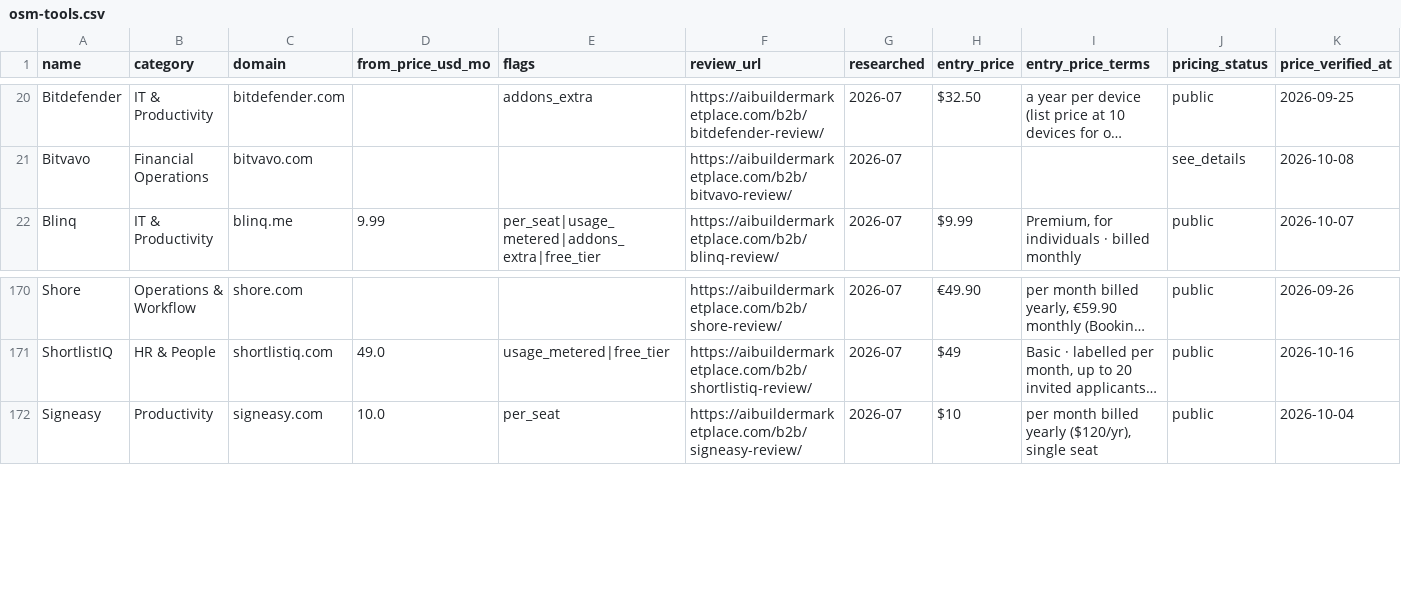
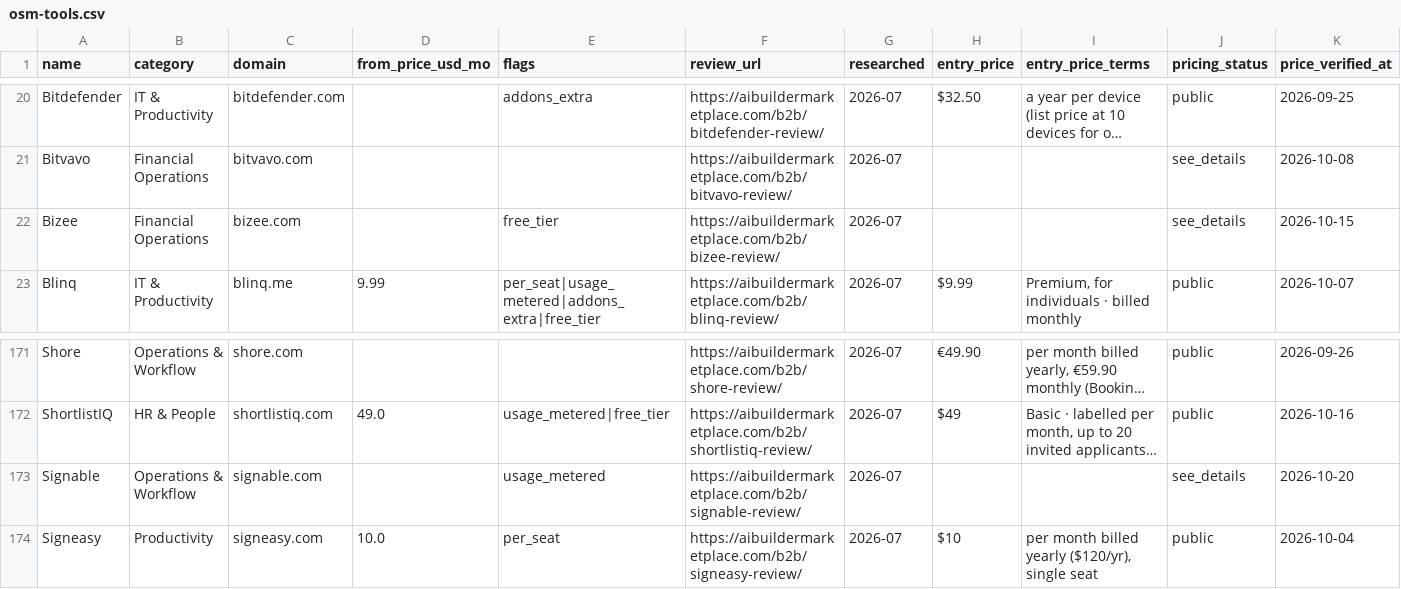
Before and after one commit to NewBegin-gif/officesoftwaremarketplace, a CSV file: data/osm-tools.csv, drawn as a sheet; only a part is shown, gaps mark what is left out; long unchanged cells end in …; the diff names each change by its address in the sheet, - before the commit and + after, or states it on an @@ line.

```diff
--- a/data/osm-tools.csv
+++ b/data/osm-tools.csv
+row 22: Bizee | Financial Operations | bizee.com |  | free_tier | https://aibuildermarketplace.com/b2b/bizee-review/ | 2026-07 |  |  | see_details | 2026-10-15
+row 173: Signable | Operations & Workflow | signable.com |  | usage_metered | https://aibuildermarketplace.com/b2b/signable-review/ | 2026-07 |  |  | see_details | 2026-10-20
```
Also changed, not shown: data/osm-flags.csv, 3 other files.
